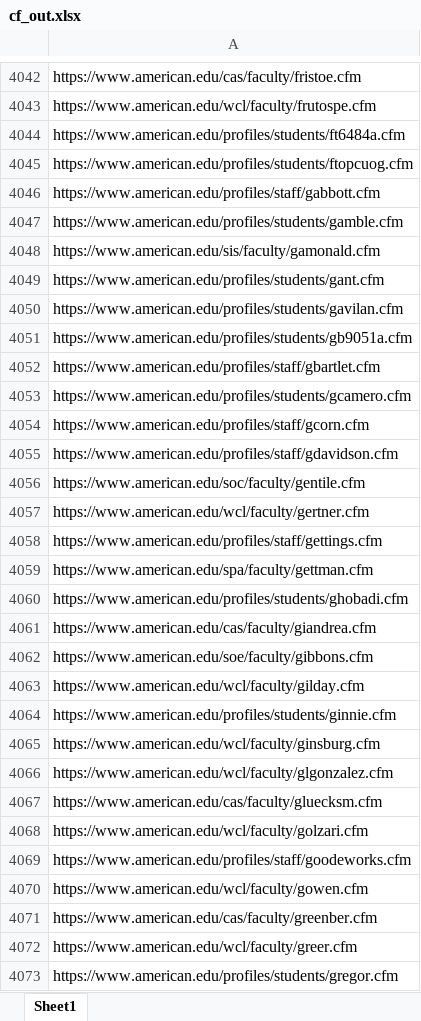
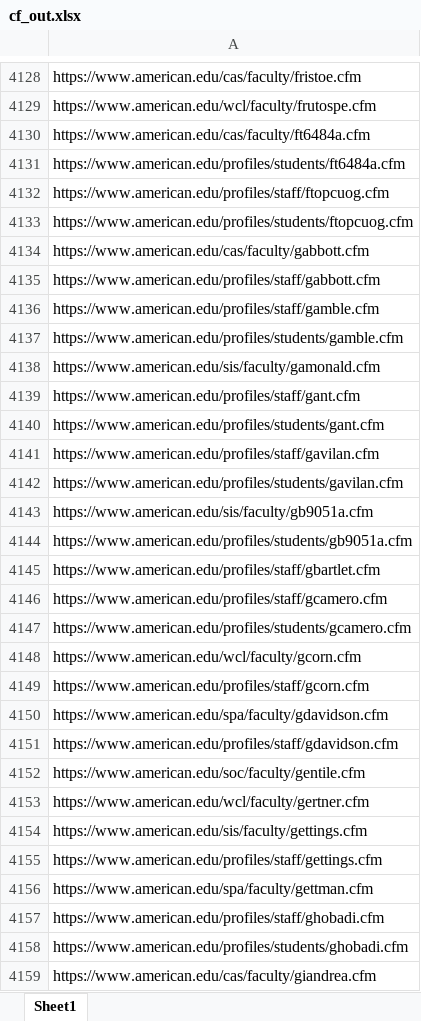
Before and after one commit to aaron-cummins495/aem-scripts, an Excel workbook: ProfileUrls/cf_out.xlsx, sheet Sheet1, drawn as a sheet; only a part is shown, gaps mark what is left out; the shorter side is filled out with more unchanged rows; values as stored, in another font and other column widths than the file's, no borders; the diff covers the shown part only; the diff names each change by its address in the sheet, - before the commit and + after, or states it on an @@ line.

```diff
--- a/ProfileUrls/cf_out.xlsx (sheet Sheet1)
+++ b/ProfileUrls/cf_out.xlsx (sheet Sheet1)
+row 4130: https://www.american.edu/cas/faculty/ft6484a.cfm
+row 4132: https://www.american.edu/profiles/staff/ftopcuog.cfm
+row 4134: https://www.american.edu/cas/faculty/gabbott.cfm
+row 4136: https://www.american.edu/profiles/staff/gamble.cfm
+row 4139: https://www.american.edu/profiles/staff/gant.cfm
+row 4141: https://www.american.edu/profiles/staff/gavilan.cfm
+row 4143: https://www.american.edu/sis/faculty/gb9051a.cfm
+row 4146: https://www.american.edu/profiles/staff/gcamero.cfm
+row 4148: https://www.american.edu/wcl/faculty/gcorn.cfm
+row 4150: https://www.american.edu/spa/faculty/gdavidson.cfm
+row 4154: https://www.american.edu/sis/faculty/gettings.cfm
+row 4157: https://www.american.edu/profiles/staff/ghobadi.cfm
```
Also changed, not shown: 257 added rows, 3 removed rows and 2 edited cells elsewhere in this sheet, 1 other file.
